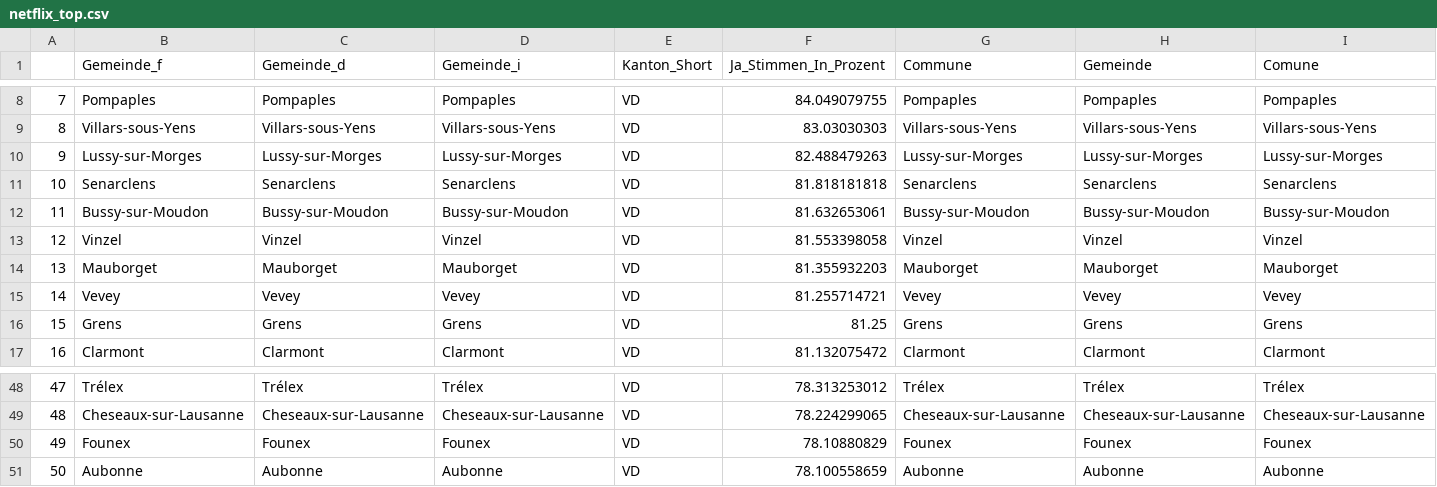
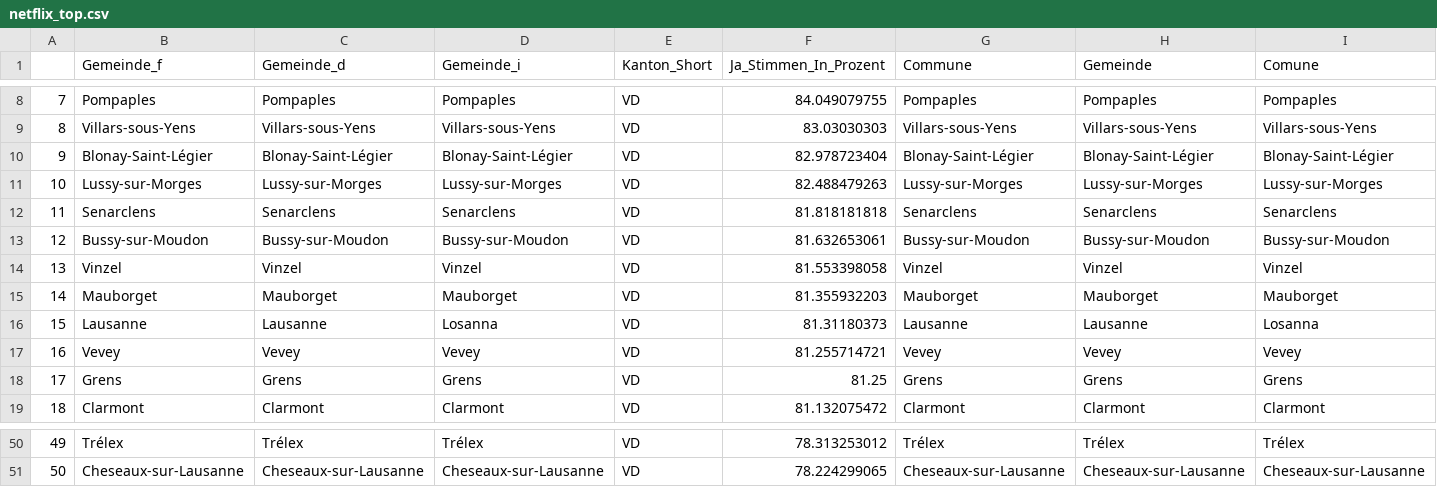
Before and after one commit to awp-finanznachrichten/lena_mai2022, a CSV file: Tableaux/netflix_top.csv, drawn as a sheet; only a part is shown, gaps mark what is left out; removed rows and columns are numbered as before the commit, all else as after; rows hold the shown columns only; the diff names each change by its address in the sheet, - before the commit and + after, or states it on an @@ line.

```diff
--- a/Tableaux/netflix_top.csv
+++ b/Tableaux/netflix_top.csv
+row 10: 9 | Blonay-Saint-Légier | Blonay-Saint-Légier | Blonay-Saint-Légier | VD | 82.978723404 | Blonay-Saint-Légier | Blonay-Saint-Légier | Blonay-Saint-Légier
@@ column A renumbered between rows 11 and 51 @@
+row 16: 15 | Lausanne | Lausanne | Losanna | VD | 81.31180373 | Lausanne | Lausanne | Losanna
-row 50: 49 | Founex | Founex | Founex | VD | 78.10880829 | Founex | Founex | Founex
-row 51: 50 | Aubonne | Aubonne | Aubonne | VD | 78.100558659 | Aubonne | Aubonne | Aubonne
```
Also changed, not shown: Tableaux/frontex_flop.csv, Tableaux/netflix_flop.csv, 2 other files.
